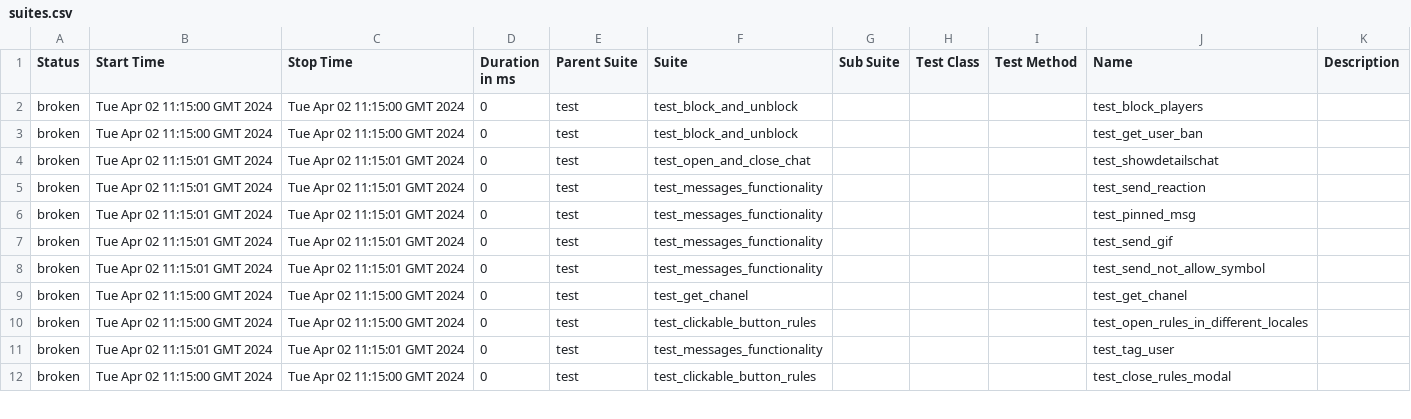
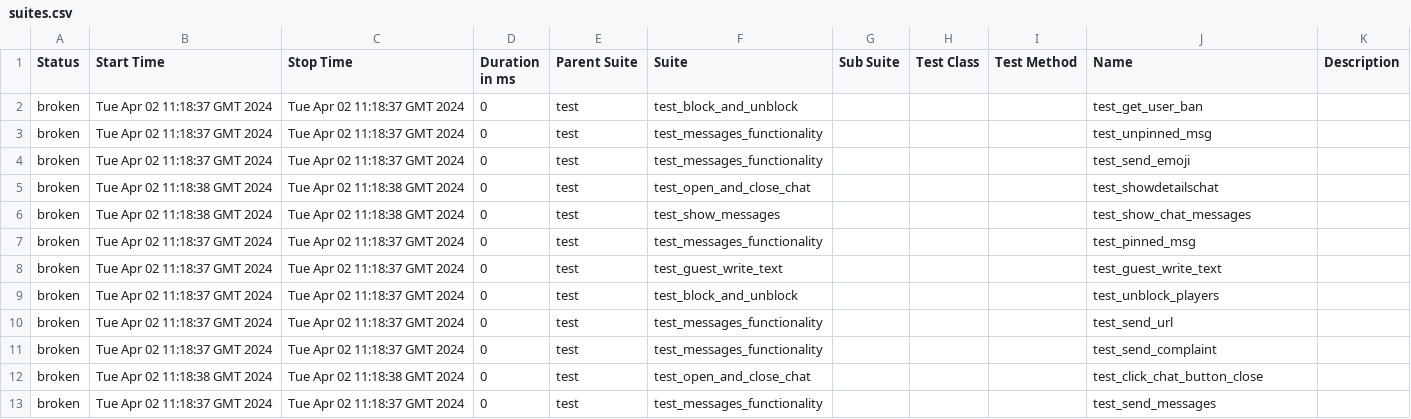
Before and after one commit to VladimirSaf95/ChatProject, a CSV file: data/suites.csv, drawn as a sheet; only a part is shown; the diff covers the shown part only.

```diff
--- a/data/suites.csv
+++ b/data/suites.csv
@@ -1,12 +1,13 @@
 "Status","Start Time","Stop Time","Duration in ms","Parent Suite","Suite","Sub Suite","Test Class","Test Method","Name","Description"
-"broken","Tue Apr 02 11:15:00 GMT 2024","Tue Apr 02 11:15:00 GMT 2024","0","test","test_block_and_unblock","","","","test_block_players",""
-"broken","Tue Apr 02 11:15:00 GMT 2024","Tue Apr 02 11:15:00 GMT 2024","0","test","test_block_and_unblock","","","","test_get_user_ban",""
-"broken","Tue Apr 02 11:15:01 GMT 2024","Tue Apr 02 11:15:01 GMT 2024","0","test","test_open_and_close_chat","","","","test_showdetailschat",""
-"broken","Tue Apr 02 11:15:01 GMT 2024","Tue Apr 02 11:15:01 GMT 2024","0","test","test_messages_functionality","","","","test_send_reaction",""
-"broken","Tue Apr 02 11:15:01 GMT 2024","Tue Apr 02 11:15:01 GMT 2024","0","test","test_messages_functionality","","","","test_pinned_msg",""
-"broken","Tue Apr 02 11:15:01 GMT 2024","Tue Apr 02 11:15:01 GMT 2024","0","test","test_messages_functionality","","","","test_send_gif",""
-"broken","Tue Apr 02 11:15:01 GMT 2024","Tue Apr 02 11:15:01 GMT 2024","0","test","test_messages_functionality","","","","test_send_not_allow_symbol",""
-"broken","Tue Apr 02 11:15:00 GMT 2024","Tue Apr 02 11:15:00 GMT 2024","0","test","test_get_chanel","","","","test_get_chanel",""
-"broken","Tue Apr 02 11:15:00 GMT 2024","Tue Apr 02 11:15:00 GMT 2024","0","test","test_clickable_button_rules","","","","test_open_rules_in_different_locales",""
-"broken","Tue Apr 02 11:15:01 GMT 2024","Tue Apr 02 11:15:01 GMT 2024","0","test","test_messages_functionality","","","","test_tag_user",""
-"broken","Tue Apr 02 11:15:00 GMT 2024","Tue Apr 02 11:15:00 GMT 2024","0","test","test_clickable_button_rules","","","","test_close_rules_modal",""
+"broken","Tue Apr 02 11:18:37 GMT 2024","Tue Apr 02 11:18:37 GMT 2024","0","test","test_block_and_unblock","","","","test_get_user_ban",""
+"broken","Tue Apr 02 11:18:37 GMT 2024","Tue Apr 02 11:18:37 GMT 2024","0","test","test_messages_functionality","","","","test_unpinned_msg",""
+"broken","Tue Apr 02 11:18:37 GMT 2024","Tue Apr 02 11:18:37 GMT 2024","0","test","test_messages_functionality","","","","test_send_emoji",""
+"broken","Tue Apr 02 11:18:38 GMT 2024","Tue Apr 02 11:18:38 GMT 2024","0","test","test_open_and_close_chat","","","","test_showdetailschat",""
+"broken","Tue Apr 02 11:18:38 GMT 2024","Tue Apr 02 11:18:38 GMT 2024","0","test","test_show_messages","","","","test_show_chat_messages",""
+"broken","Tue Apr 02 11:18:37 GMT 2024","Tue Apr 02 11:18:37 GMT 2024","0","test","test_messages_functionality","","","","test_pinned_msg",""
+"broken","Tue Apr 02 11:18:37 GMT 2024","Tue Apr 02 11:18:37 GMT 2024","0","test","test_guest_write_text","","","","test_guest_write_text",""
+"broken","Tue Apr 02 11:18:37 GMT 2024","Tue Apr 02 11:18:37 GMT 2024","0","test","test_block_and_unblock","","","","test_unblock_players",""
+"broken","Tue Apr 02 11:18:37 GMT 2024","Tue Apr 02 11:18:37 GMT 2024","0","test","test_messages_functionality","","","","test_send_url",""
+"broken","Tue Apr 02 11:18:37 GMT 2024","Tue Apr 02 11:18:37 GMT 2024","0","test","test_messages_functionality","","","","test_send_complaint",""
+"broken","Tue Apr 02 11:18:38 GMT 2024","Tue Apr 02 11:18:38 GMT 2024","0","test","test_open_and_close_chat","","","","test_click_chat_button_close",""
+"broken","Tue Apr 02 11:18:37 GMT 2024","Tue Apr 02 11:18:37 GMT 2024","0","test","test_messages_functionality","","","","test_send_messages",""
```
Also changed, not shown: 1 removed row and 43 edited cells elsewhere in this file, data/behaviors.csv, 49 other files.
